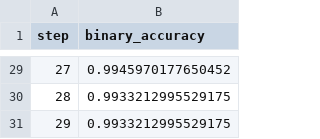
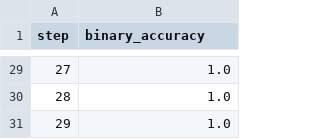
Before and after one commit to markgoertz/Convolutional-Neural-Network-on-Electrodermal-Activity-for-Stress-Assessment, a TSV file: dvclive/plots/metrics/train/binary_accuracy.tsv, drawn as a sheet; only a part is shown, gaps mark what is left out; the diff covers the shown part only.

```diff
--- a/dvclive/plots/metrics/train/binary_accuracy.tsv
+++ b/dvclive/plots/metrics/train/binary_accuracy.tsv
@@ -29,3 +29,3 @@ step	binary_accuracy
-27	0.9945970177650452
-28	0.9933212995529175
-29	0.9933212995529175
+27	1.0
+28	1.0
+29	1.0
```
Also changed, not shown: 27 edited cells elsewhere in this file, dvclive/plots/metrics/train/auc.tsv, dvclive/plots/metrics/train/f1_score.tsv, 33 other files.
